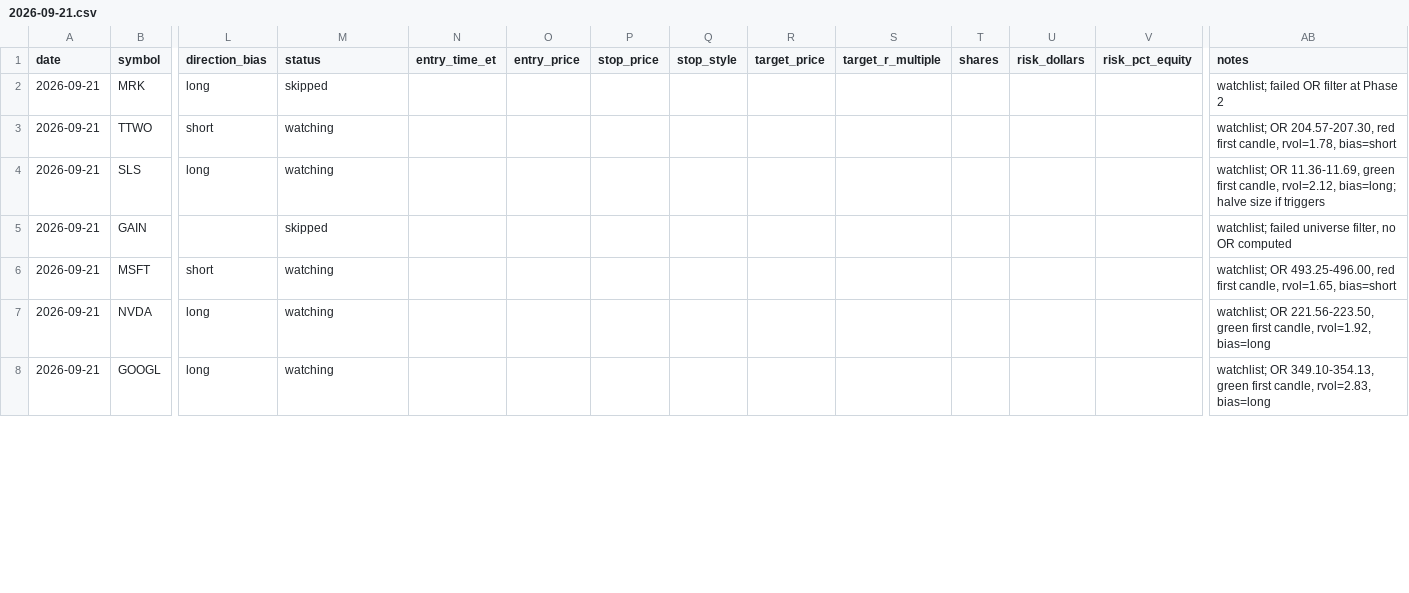
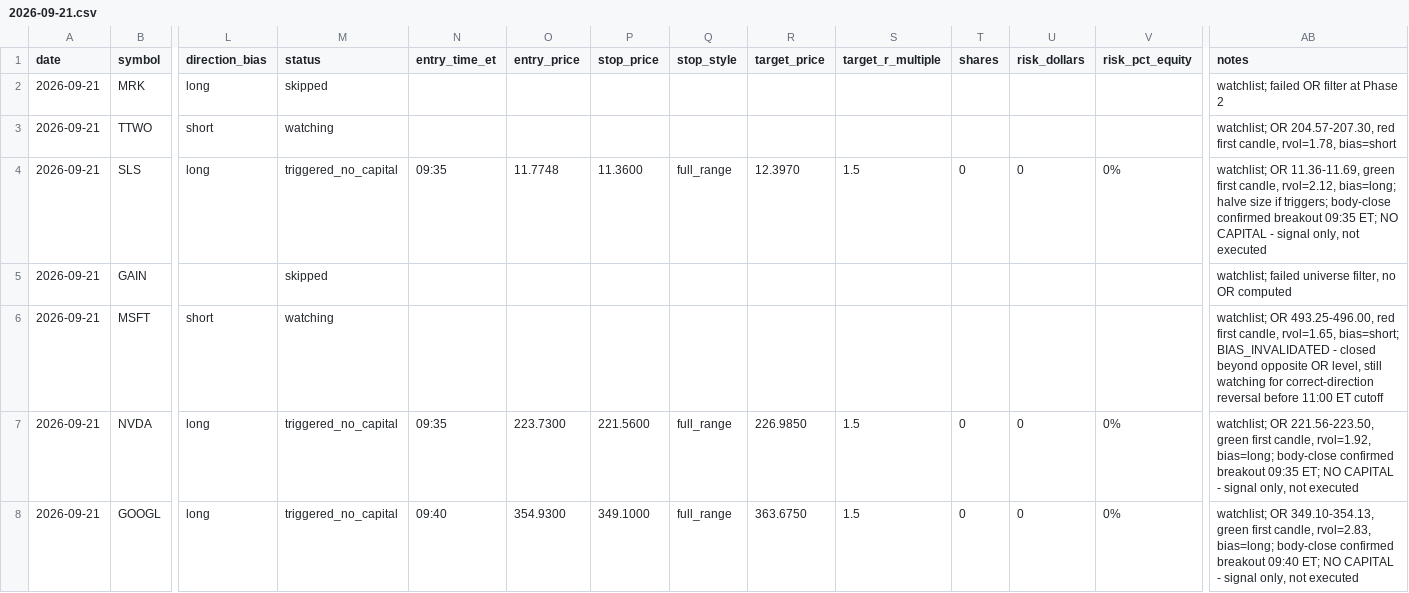
Before and after one commit to ssb0004-byte/trading, a CSV file: logs/trades/2026-09-21.csv, drawn as a sheet; only a part is shown, gaps mark what is left out; the diff covers the shown part only; the diff names each change by its address in the sheet, - before the commit and + after, or states it on an @@ line.

```diff
--- a/logs/trades/2026-09-21.csv
+++ b/logs/trades/2026-09-21.csv
-M4 (status): watching
+M4 (status): triggered_no_capital
-N4 (entry_time_et): (empty)
+N4 (entry_time_et): 09:35
-O4 (entry_price): (empty)
+O4 (entry_price): 11.7748
-P4 (stop_price): (empty)
+P4 (stop_price): 11.3600
-Q4 (stop_style): (empty)
+Q4 (stop_style): full_range
-R4 (target_price): (empty)
+R4 (target_price): 12.3970
-S4 (target_r_multiple): (empty)
+S4 (target_r_multiple): 1.5
-T4 (shares): (empty)
+T4 (shares): 0
-U4 (risk_dollars): (empty)
+U4 (risk_dollars): 0
-V4 (risk_pct_equity): (empty)
+V4 (risk_pct_equity): 0%
-AB4 (notes): …size if triggers
+AB4 (notes): …size if triggers; body-close confirmed breakout 09:35 ET; NO CAPITAL - signal only, not executed
-AB6 (notes): …candle, rvol=1.65, bias=short
+AB6 (notes): …candle, rvol=1.65, bias=short; BIAS_INVALIDATED - closed beyond opposite OR level, still watching for correct-direction reversal before 11:00 ET cutoff
-M7:M8 (status): watching
+M7:M8 (status): triggered_no_capital
-N7 (entry_time_et): (empty)
+N7 (entry_time_et): 09:35
-O7 (entry_price): (empty)
+O7 (entry_price): 223.7300
-P7 (stop_price): (empty)
+P7 (stop_price): 221.5600
-Q7:Q8 (stop_style): (empty)
+Q7:Q8 (stop_style): full_range
-R7 (target_price): (empty)
+R7 (target_price): 226.9850
-S7:S8 (target_r_multiple): (empty)
+S7:S8 (target_r_multiple): 1.5
-T7:T8 (shares): (empty)
+T7:T8 (shares): 0
-U7:U8 (risk_dollars): (empty)
+U7:U8 (risk_dollars): 0
-V7:V8 (risk_pct_equity): (empty)
+V7:V8 (risk_pct_equity): 0%
-AB7 (notes): …candle, rvol=1.92, bias=long
+AB7 (notes): …candle, rvol=1.92, bias=long; body-close confirmed breakout 09:35 ET; NO CAPITAL - signal only, not executed
-N8 (entry_time_et): (empty)
+N8 (entry_time_et): 09:40
-O8 (entry_price): (empty)
+O8 (entry_price): 354.9300
-P8 (stop_price): (empty)
+P8 (stop_price): 349.1000
-R8 (target_price): (empty)
+R8 (target_price): 363.6750
-AB8 (notes): …candle, rvol=2.83, bias=long
+AB8 (notes): …candle, rvol=2.83, bias=long; body-close confirmed breakout 09:40 ET; NO CAPITAL - signal only, not executed
```
Also changed, not shown: 155 edited cells elsewhere in this file.
